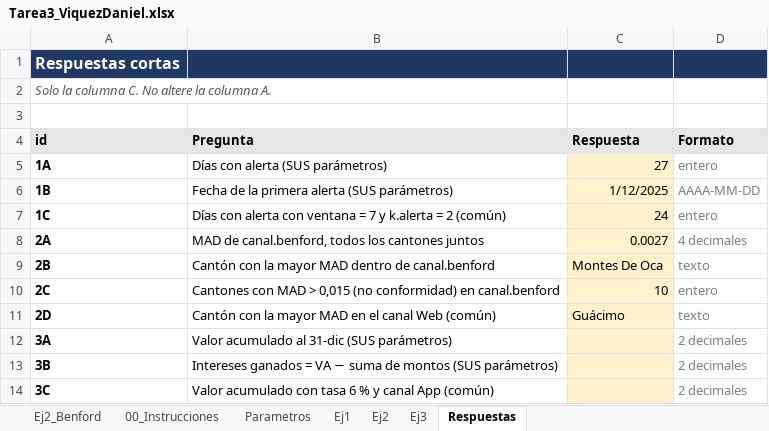
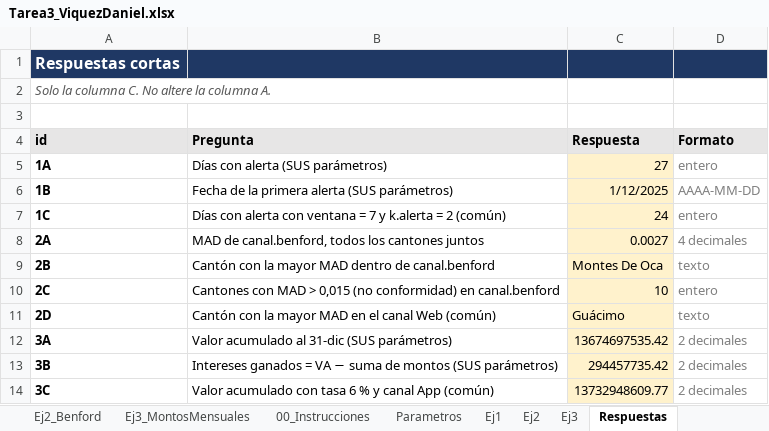
Before and after one commit to DanielViquezR/Tarea3_ViquezDaniel, an Excel workbook: excel/Tarea3_ViquezDaniel.xlsx, sheet Respuestas, drawn as a sheet; values as stored, in another font and other column widths than the file's, no borders; the diff names each change by its address in the sheet, - before the commit and + after, or states it on an @@ line.

```diff
--- a/excel/Tarea3_ViquezDaniel.xlsx (sheet Respuestas)
+++ b/excel/Tarea3_ViquezDaniel.xlsx (sheet Respuestas)
+sheet tab: Ej3_MontosMensuales
-C12 (Respuesta): (empty)
+C12 (Respuesta): 13674697535.42
-C13 (Respuesta): (empty)
+C13 (Respuesta): 294457735.42
-C14 (Respuesta): (empty)
+C14 (Respuesta): 13732948609.77
```
Also changed, not shown: sheet Ej3, 1 other file.
